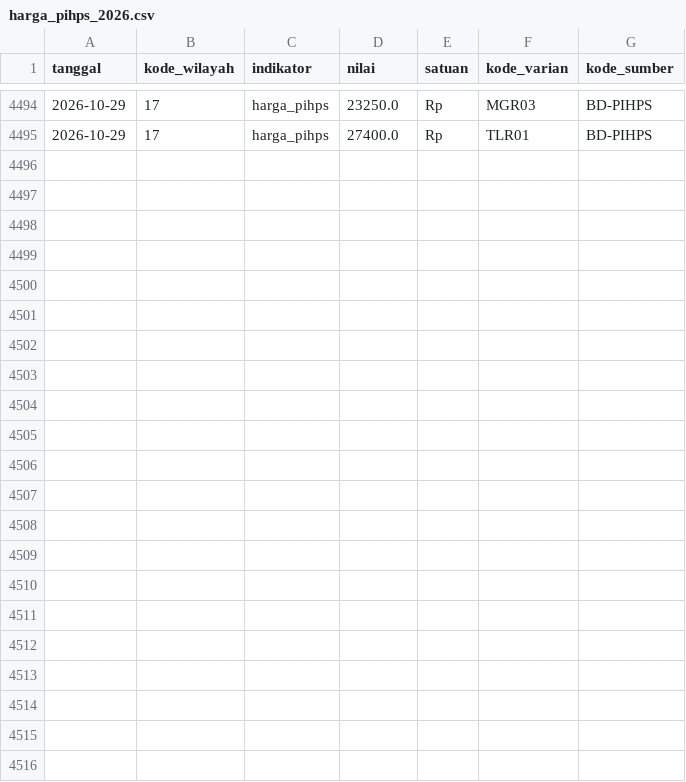
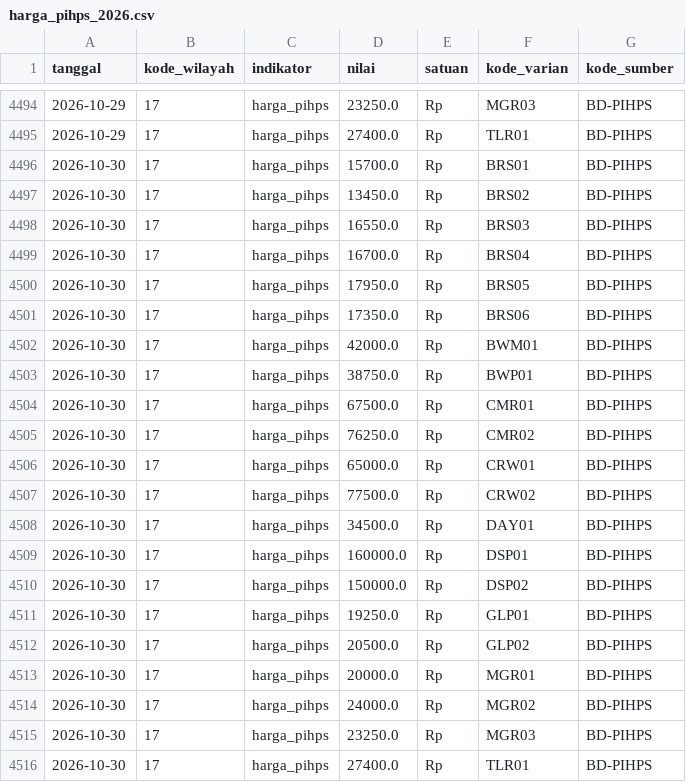
Before and after one commit to Rianfirnanda/lintasAIprojection, a CSV file: data/masuk/konteks/harga_pihps_2026.csv, drawn as a sheet; only a part is shown, gaps mark what is left out; the diff names each change by its address in the sheet, - before the commit and + after, or states it on an @@ line.

```diff
--- a/data/masuk/konteks/harga_pihps_2026.csv
+++ b/data/masuk/konteks/harga_pihps_2026.csv
+row 4496: 2026-10-30 | 17 | harga_pihps | 15700.0 | Rp | BRS01 | BD-PIHPS
+row 4497: 2026-10-30 | 17 | harga_pihps | 13450.0 | Rp | BRS02 | BD-PIHPS
+row 4498: 2026-10-30 | 17 | harga_pihps | 16550.0 | Rp | BRS03 | BD-PIHPS
+row 4499: 2026-10-30 | 17 | harga_pihps | 16700.0 | Rp | BRS04 | BD-PIHPS
+row 4500: 2026-10-30 | 17 | harga_pihps | 17950.0 | Rp | BRS05 | BD-PIHPS
+row 4501: 2026-10-30 | 17 | harga_pihps | 17350.0 | Rp | BRS06 | BD-PIHPS
+row 4502: 2026-10-30 | 17 | harga_pihps | 42000.0 | Rp | BWM01 | BD-PIHPS
+row 4503: 2026-10-30 | 17 | harga_pihps | 38750.0 | Rp | BWP01 | BD-PIHPS
+row 4504: 2026-10-30 | 17 | harga_pihps | 67500.0 | Rp | CMR01 | BD-PIHPS
+row 4505: 2026-10-30 | 17 | harga_pihps | 76250.0 | Rp | CMR02 | BD-PIHPS
+row 4506: 2026-10-30 | 17 | harga_pihps | 65000.0 | Rp | CRW01 | BD-PIHPS
+row 4507: 2026-10-30 | 17 | harga_pihps | 77500.0 | Rp | CRW02 | BD-PIHPS
+row 4508: 2026-10-30 | 17 | harga_pihps | 34500.0 | Rp | DAY01 | BD-PIHPS
+row 4509: 2026-10-30 | 17 | harga_pihps | 160000.0 | Rp | DSP01 | BD-PIHPS
+row 4510: 2026-10-30 | 17 | harga_pihps | 150000.0 | Rp | DSP02 | BD-PIHPS
+row 4511: 2026-10-30 | 17 | harga_pihps | 19250.0 | Rp | GLP01 | BD-PIHPS
+row 4512: 2026-10-30 | 17 | harga_pihps | 20500.0 | Rp | GLP02 | BD-PIHPS
+row 4513: 2026-10-30 | 17 | harga_pihps | 20000.0 | Rp | MGR01 | BD-PIHPS
+row 4514: 2026-10-30 | 17 | harga_pihps | 24000.0 | Rp | MGR02 | BD-PIHPS
+row 4515: 2026-10-30 | 17 | harga_pihps | 23250.0 | Rp | MGR03 | BD-PIHPS
+row 4516: 2026-10-30 | 17 | harga_pihps | 27400.0 | Rp | TLR01 | BD-PIHPS
```
Also changed, not shown: data/masuk/harga/pihps_provinsi_2026.csv, data/masuk/konteks/pihps_kota_2026.csv, 1 other file.
